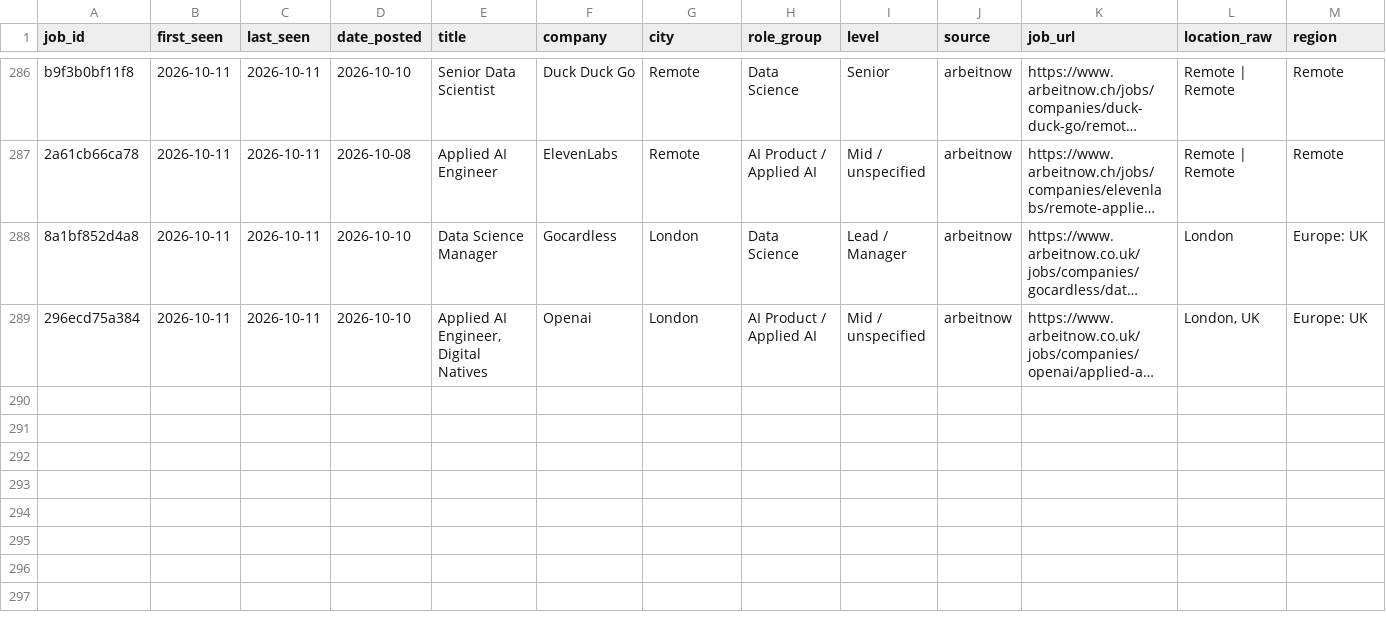
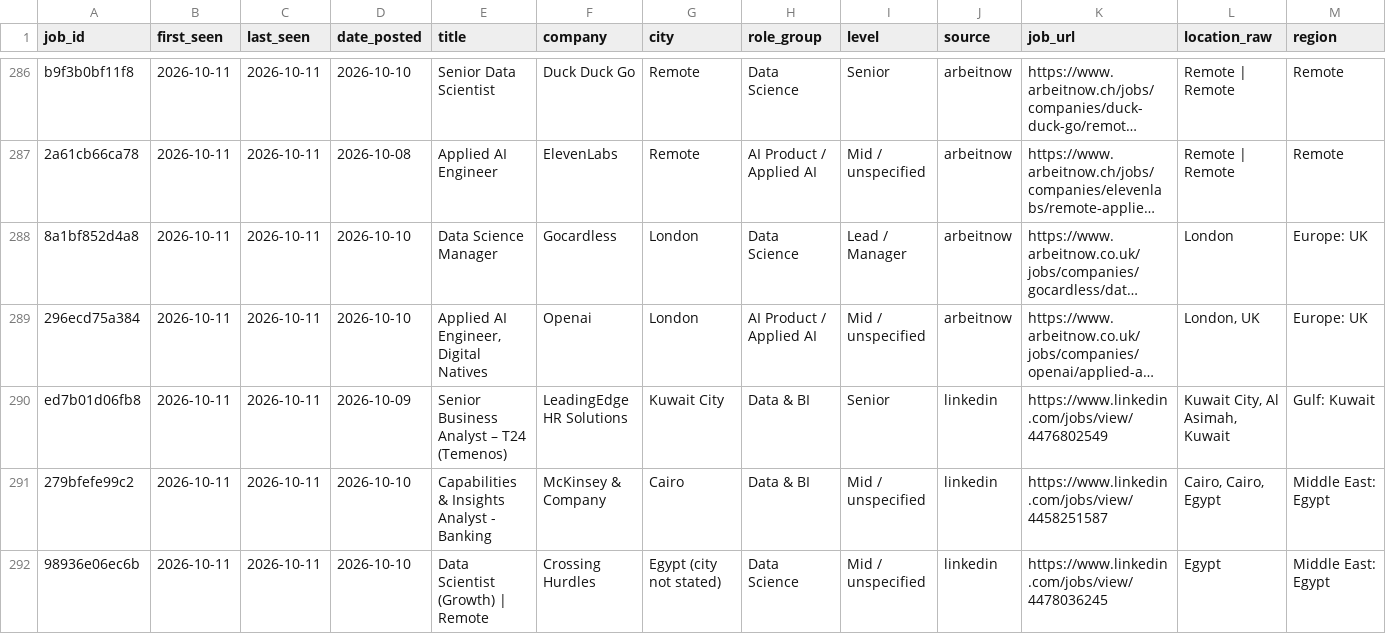
Before and after one commit to numanahmadhere/my-job-alerts, a CSV file: data/jobs.csv, drawn as a sheet; only a part is shown, gaps mark what is left out; long unchanged cells end in …; rows hold the shown columns only; the diff covers the shown part only; the diff names each change by its address in the sheet, - before the commit and + after, or states it on an @@ line.

```diff
--- a/data/jobs.csv
+++ b/data/jobs.csv
+row 290: ed7b01d06fb8 | 2026-10-11 | 2026-10-11 | 2026-10-09 | Senior Business Analyst – T24 (Temenos) | LeadingEdge HR Solutions | Kuwait City | Data & BI | Senior | linkedin | https://www.linkedin.com/jobs/view/4476802549 | Kuwait City, Al Asimah, Kuwait | Gulf: Kuwait
+row 291: 279bfefe99c2 | 2026-10-11 | 2026-10-11 | 2026-10-10 | Capabilities & Insights Analyst - Banking | McKinsey & Company | Cairo | Data & BI | Mid / unspecified | linkedin | https://www.linkedin.com/jobs/view/4458251587 | Cairo, Cairo, Egypt | Middle East: Egypt
+row 292: 98936e06ec6b | 2026-10-11 | 2026-10-11 | 2026-10-10 | Data Scientist (Growth) | Remote | Crossing Hurdles | Egypt (city not stated) | Data Science | Mid / unspecified | linkedin | https://www.linkedin.com/jobs/view/4478036245 | Egypt | Middle East: Egypt
```
Also changed, not shown: 8 added rows and 1 edited cell elsewhere in this file, data/seen_links.csv, 1 other file.
